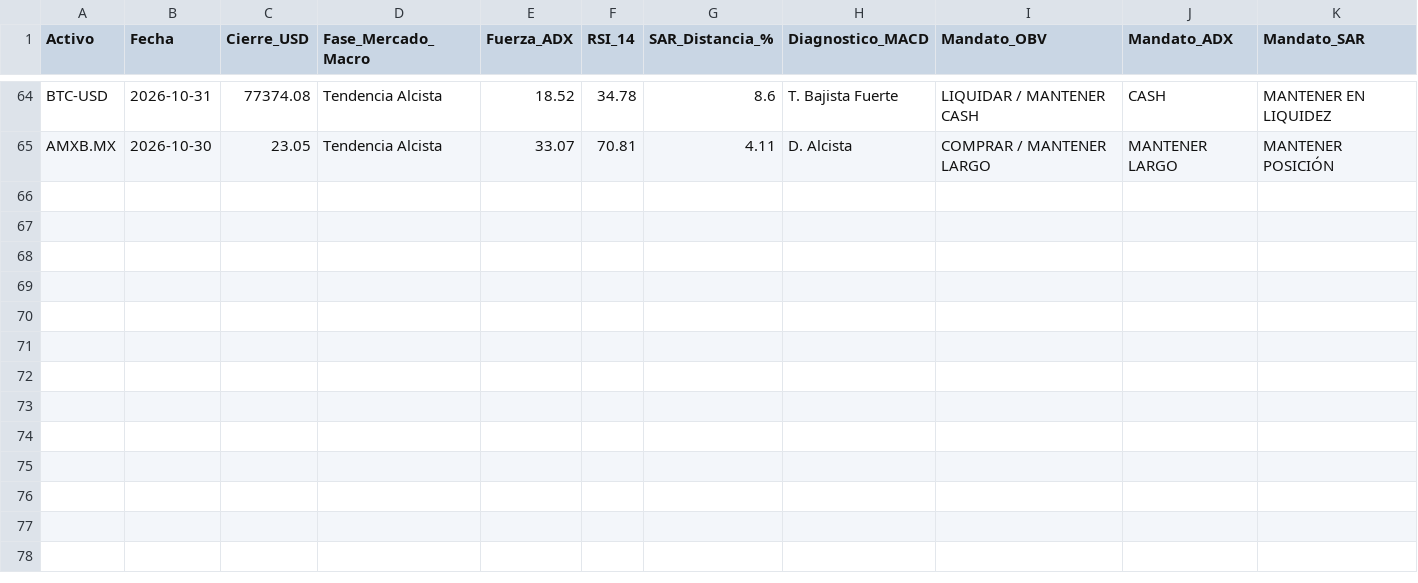
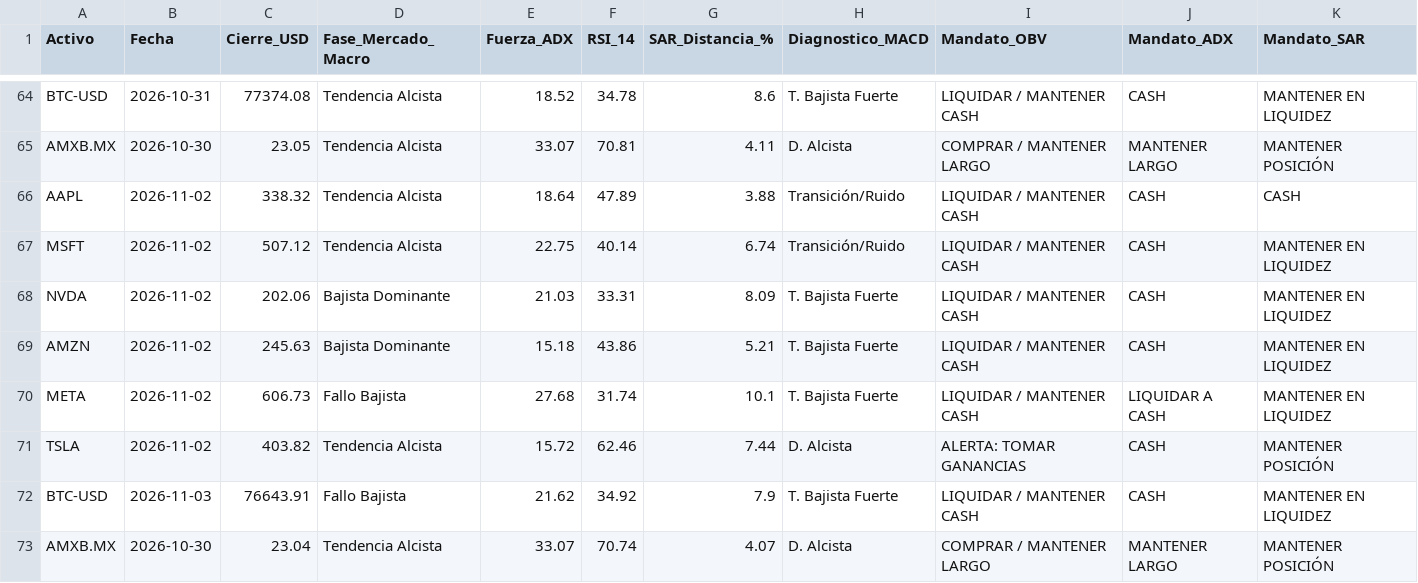
Before and after one commit to jans101194/trading_quant_system, a CSV file: data/signals_log.csv, drawn as a sheet; only a part is shown, gaps mark what is left out; rows hold the shown columns only; the diff names each change by its address in the sheet, - before the commit and + after, or states it on an @@ line.

```diff
--- a/data/signals_log.csv
+++ b/data/signals_log.csv
+row 66: AAPL | 2026-11-02 | 338.32 | Tendencia Alcista | 18.64 | 47.89 | 3.88 | Transición/Ruido | LIQUIDAR / MANTENER CASH | CASH | CASH
+row 67: MSFT | 2026-11-02 | 507.12 | Tendencia Alcista | 22.75 | 40.14 | 6.74 | Transición/Ruido | LIQUIDAR / MANTENER CASH | CASH | MANTENER EN LIQUIDEZ
+row 68: NVDA | 2026-11-02 | 202.06 | Bajista Dominante | 21.03 | 33.31 | 8.09 | T. Bajista Fuerte | LIQUIDAR / MANTENER CASH | CASH | MANTENER EN LIQUIDEZ
+row 69: AMZN | 2026-11-02 | 245.63 | Bajista Dominante | 15.18 | 43.86 | 5.21 | T. Bajista Fuerte | LIQUIDAR / MANTENER CASH | CASH | MANTENER EN LIQUIDEZ
+row 70: META | 2026-11-02 | 606.73 | Fallo Bajista | 27.68 | 31.74 | 10.1 | T. Bajista Fuerte | LIQUIDAR / MANTENER CASH | LIQUIDAR A CASH | MANTENER EN LIQUIDEZ
+row 71: TSLA | 2026-11-02 | 403.82 | Tendencia Alcista | 15.72 | 62.46 | 7.44 | D. Alcista | ALERTA: TOMAR GANANCIAS | CASH | MANTENER POSICIÓN
+row 72: BTC-USD | 2026-11-03 | 76643.91 | Fallo Bajista | 21.62 | 34.92 | 7.9 | T. Bajista Fuerte | LIQUIDAR / MANTENER CASH | CASH | MANTENER EN LIQUIDEZ
+row 73: AMXB.MX | 2026-10-30 | 23.04 | Tendencia Alcista | 33.07 | 70.74 | 4.07 | D. Alcista | COMPRAR / MANTENER LARGO | MANTENER LARGO | MANTENER POSICIÓN
```
Also changed, not shown: 1 other file.
